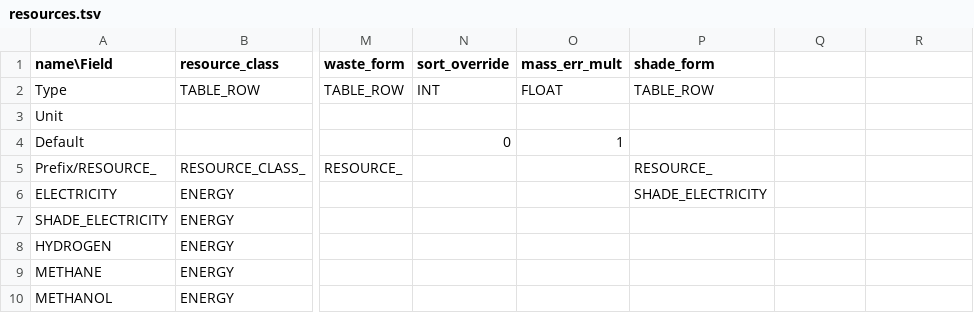
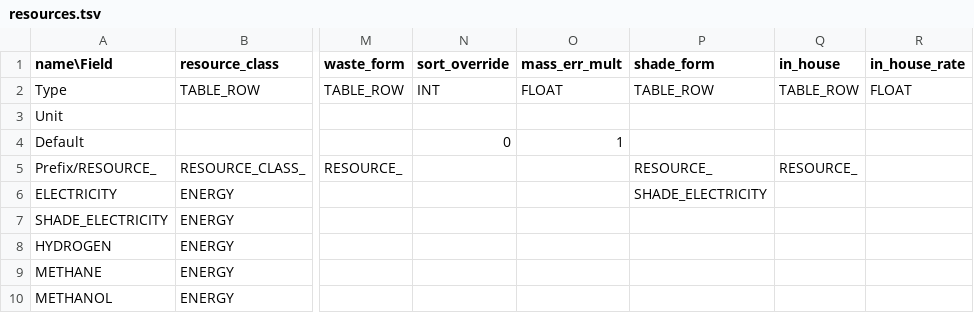
Before and after one commit to t2civ/astropolis_public, a TSV file: tables/resources.tsv, drawn as a sheet; only a part is shown, gaps mark what is left out; the diff names each change by its address in the sheet, - before the commit and + after, or states it on an @@ line.

```diff
--- a/tables/resources.tsv
+++ b/tables/resources.tsv
-Q1: (empty)
+Q1: in_house
-R1: (empty)
+R1: in_house_rate
-Q2 (in_house): (empty)
+Q2 (in_house): TABLE_ROW
-R2 (in_house_rate): (empty)
+R2 (in_house_rate): FLOAT
-Q5 (in_house): (empty)
+Q5 (in_house): RESOURCE_
```
